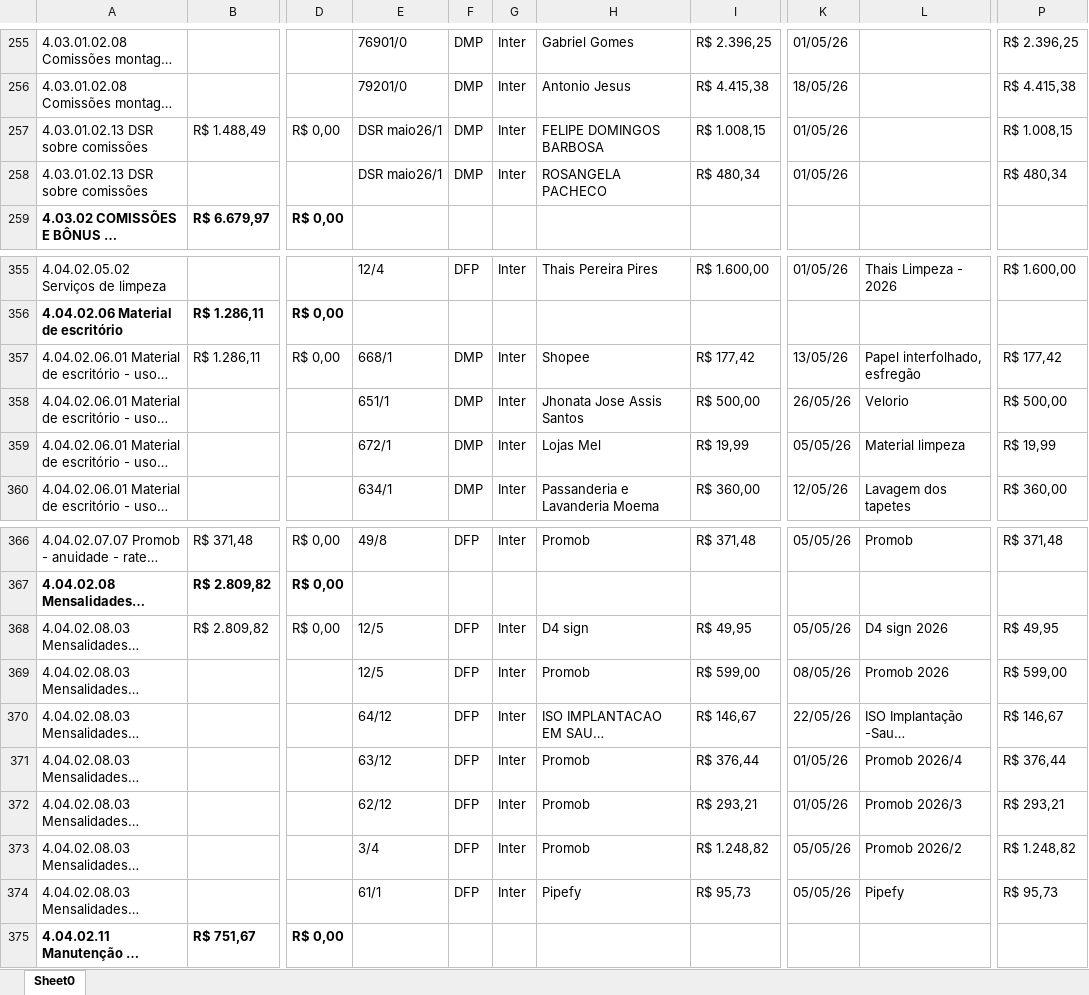
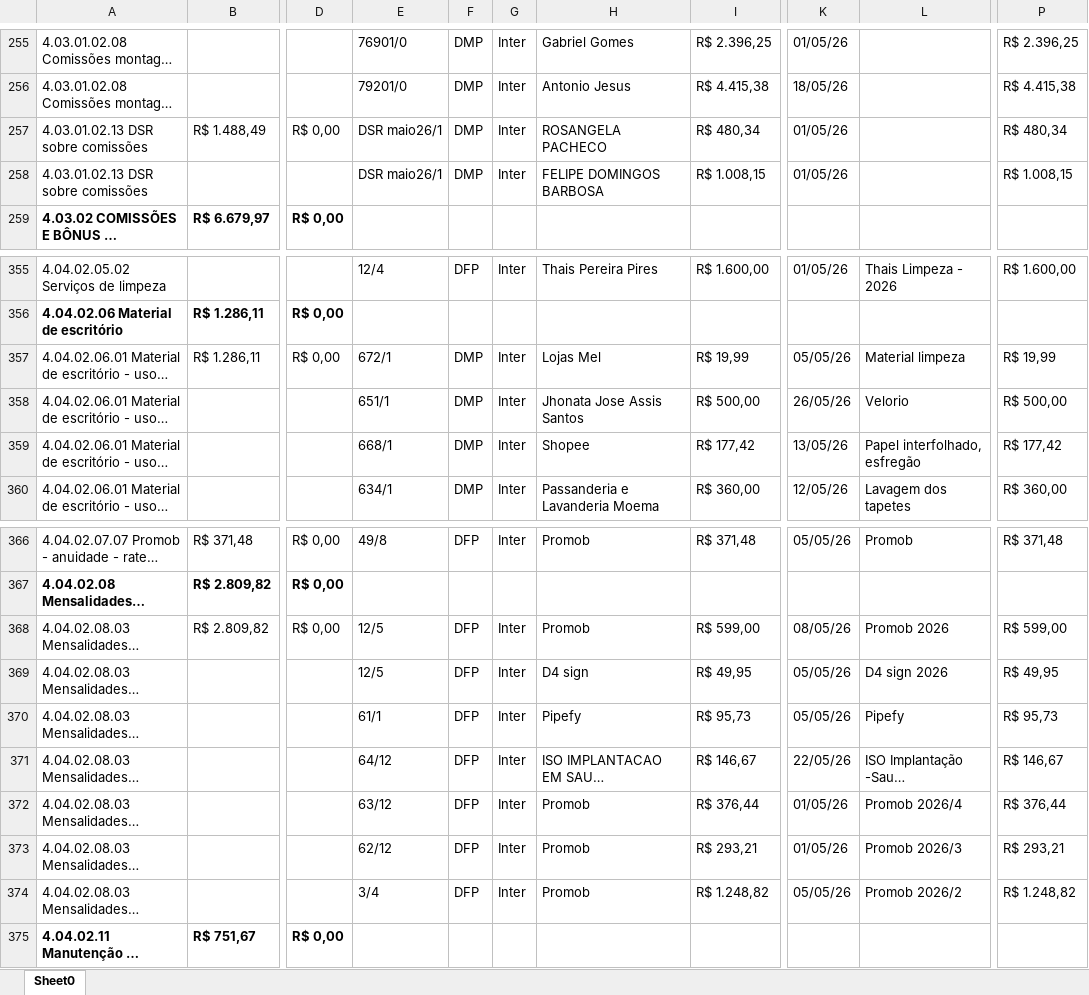
Before and after one commit to Basilio40/arquivos_ita, an Excel workbook: xlsx/dre/DRE_05_2026.xlsx, sheet Sheet0, drawn as a sheet; only a part is shown, gaps mark what is left out; long unchanged cells end in …; values as stored, in another font and other column widths than the file's, no borders; the diff covers the shown part only; the diff names each change by its address in the sheet, - before the commit and + after, or states it on an @@ line.

```diff
--- a/xlsx/dre/DRE_05_2026.xlsx (sheet Sheet0)
+++ b/xlsx/dre/DRE_05_2026.xlsx (sheet Sheet0)
-H257: FELIPE DOMINGOS BARBOSA
+H257: ROSANGELA PACHECO
-I257: R$ 1.008,15
+I257: R$ 480,34
-P257: R$ 1.008,15
+P257: R$ 480,34
-H258: ROSANGELA PACHECO
+H258: FELIPE DOMINGOS BARBOSA
-I258: R$ 480,34
+I258: R$ 1.008,15
-P258: R$ 480,34
+P258: R$ 1.008,15
-E357: 668/1
+E357: 672/1
-H357: Shopee
+H357: Lojas Mel
-I357: R$ 177,42
+I357: R$ 19,99
-K357: 13/05/26
+K357: 05/05/26
-L357: Papel interfolhado, esfregão
+L357: Material limpeza
-P357: R$ 177,42
+P357: R$ 19,99
-E359: 672/1
+E359: 668/1
-H359: Lojas Mel
+H359: Shopee
-I359: R$ 19,99
+I359: R$ 177,42
-K359: 05/05/26
+K359: 13/05/26
-L359: Material limpeza
+L359: Papel interfolhado, esfregão
-P359: R$ 19,99
+P359: R$ 177,42
-H368: D4 sign
+H368: Promob
-I368: R$ 49,95
+I368: R$ 599,00
-K368: 05/05/26
+K368: 08/05/26
-L368: D4 sign 2026
+L368: Promob 2026
-P368: R$ 49,95
+P368: R$ 599,00
-H369: Promob
+H369: D4 sign
-I369: R$ 599,00
+I369: R$ 49,95
-K369: 08/05/26
+K369: 05/05/26
-L369: Promob 2026
+L369: D4 sign 2026
-P369: R$ 599,00
+P369: R$ 49,95
@@ row 374 moved to row 370: 4.04.02.08.03 Mensalidades e assinaturas… @@
```
Also changed, not shown: 1 added row, 1 removed row, 7 moved rows and 20 edited cells elsewhere in this sheet, xlsx/dre/DRE_01_2026.xlsx, xlsx/dre/DRE_02_2026.xlsx, 23 other files.
